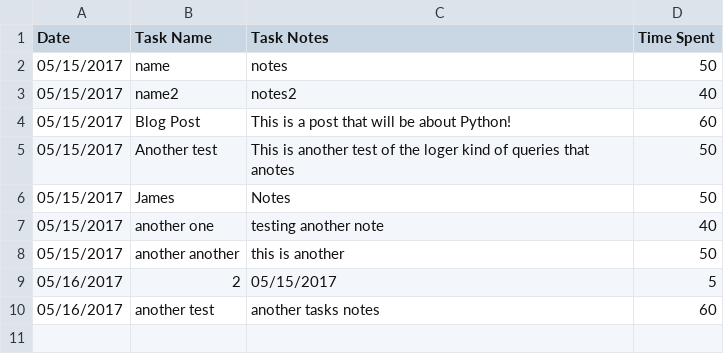
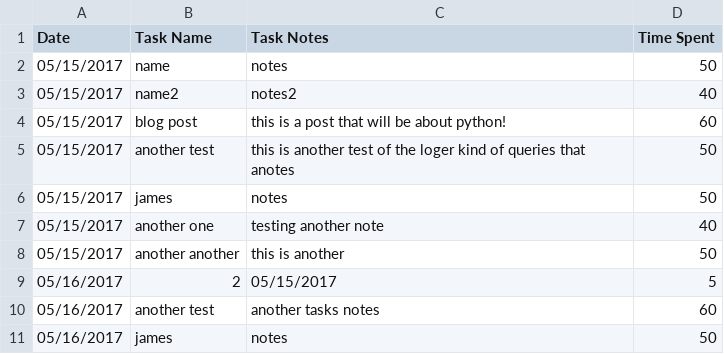
Before and after one commit to JWeis/unit-3-worklog, a CSV file: work_log.csv, drawn as a sheet.

Commit message:
added comments and finalized project
Almost had the extra tasks complete. Will come back and finish at a
later date.

```diff
--- a/work_log.csv
+++ b/work_log.csv
@@ -3,5 +3,5 @@ Date,Task Name,Task Notes,Time Spent
 05/15/2017,name2,notes2,40
-05/15/2017,Blog Post,This is a post that will be about Python!,60
-05/15/2017,Another test,This is another test of the loger kind of queries that anotes,50
-05/15/2017,James,Notes,50
+05/15/2017,blog post,this is a post that will be about python!,60
+05/15/2017,another test,this is another test of the loger kind of queries that anotes,50
+05/15/2017,james,notes,50
 05/15/2017,another one,testing another note,40
@@ -10 +10,2 @@ Date,Task Name,Task Notes,Time Spent
 05/16/2017,another test,another tasks notes,60
+05/16/2017,james,notes,50
```
Also changed, not shown: 3 other files.
